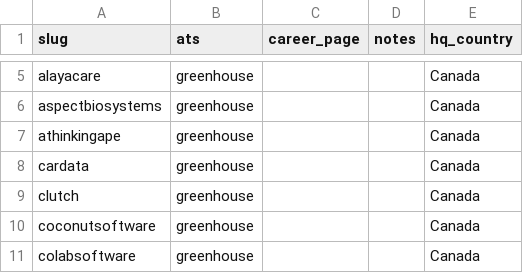
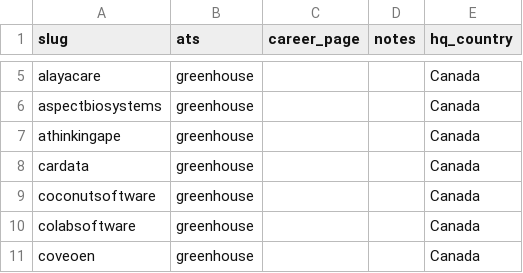
Before and after one commit to clarmso/job-board-crawler, a CSV file: TODO-companies.csv, drawn as a sheet; only a part is shown, gaps mark what is left out; the shorter side is filled out with more unchanged rows; the diff names each change by its address in the sheet, - before the commit and + after, or states it on an @@ line.

```diff
--- a/TODO-companies.csv
+++ b/TODO-companies.csv
-row 9: clutch | greenhouse |  |  | Canada
```
Also changed, not shown: companies.csv.
